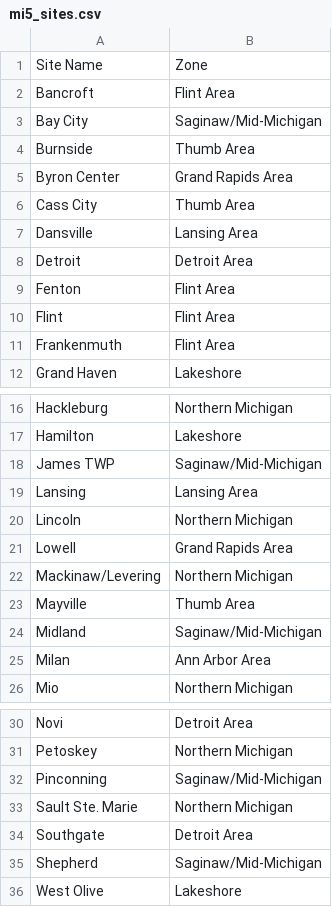
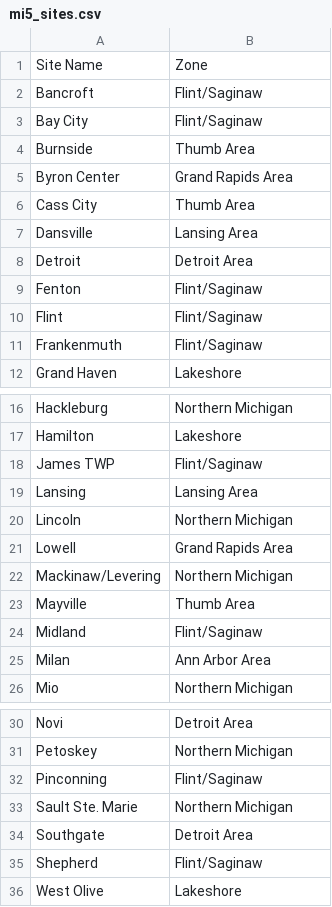
Before and after one commit to dbehnke/codeplugs, a CSV file: mi5/mi5_sites.csv, drawn as a sheet; only a part is shown, gaps mark what is left out.

Commit message:
feat: merge Flint and Saginaw zones

```diff
--- a/mi5/mi5_sites.csv
+++ b/mi5/mi5_sites.csv
@@ -1,4 +1,4 @@
 Site Name,Zone
-Bancroft,Flint Area
-Bay City,Saginaw/Mid-Michigan
+Bancroft,Flint/Saginaw
+Bay City,Flint/Saginaw
 Burnside,Thumb Area
@@ -8,5 +8,5 @@ Dansville,Lansing Area
 Detroit,Detroit Area
-Fenton,Flint Area
-Flint,Flint Area
-Frankenmuth,Flint Area
+Fenton,Flint/Saginaw
+Flint,Flint/Saginaw
+Frankenmuth,Flint/Saginaw
 Grand Haven,Lakeshore
@@ -17,3 +17,3 @@ Hackleburg,Northern Michigan
 Hamilton,Lakeshore
-James TWP,Saginaw/Mid-Michigan
+James TWP,Flint/Saginaw
 Lansing,Lansing Area
@@ -23,3 +23,3 @@ Mackinaw/Levering,Northern Michigan
 Mayville,Thumb Area
-Midland,Saginaw/Mid-Michigan
+Midland,Flint/Saginaw
 Milan,Ann Arbor Area
@@ -31,6 +31,6 @@ Novi,Detroit Area
 Petoskey,Northern Michigan
-Pinconning,Saginaw/Mid-Michigan
+Pinconning,Flint/Saginaw
 Sault Ste. Marie,Northern Michigan
 Southgate,Detroit Area
-Shepherd,Saginaw/Mid-Michigan
+Shepherd,Flint/Saginaw
 West Olive,Lakeshore
```
Also changed, not shown: 1 other file.
